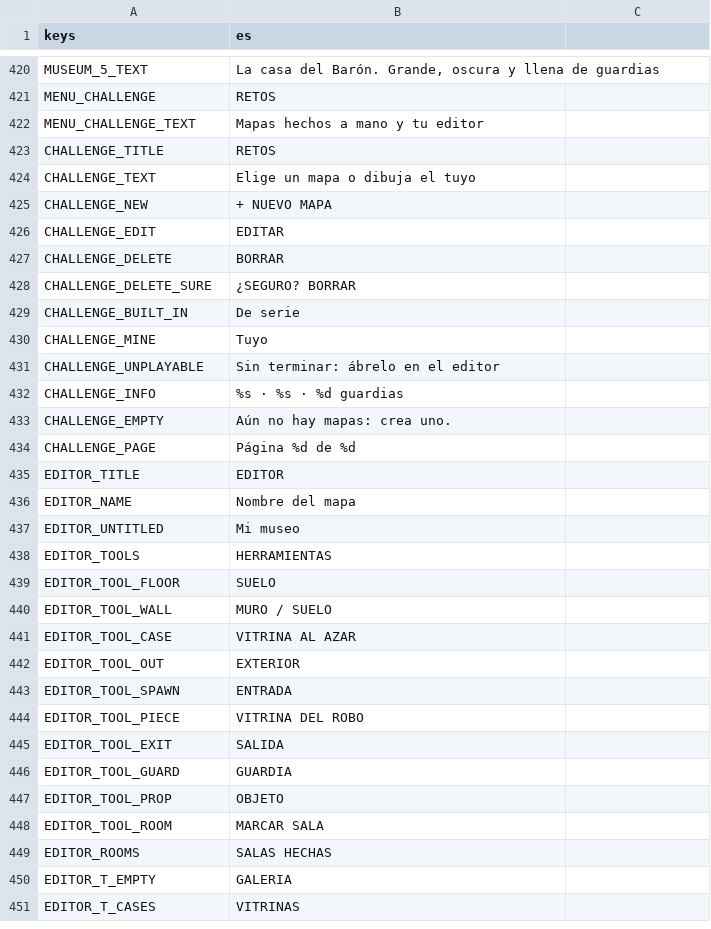
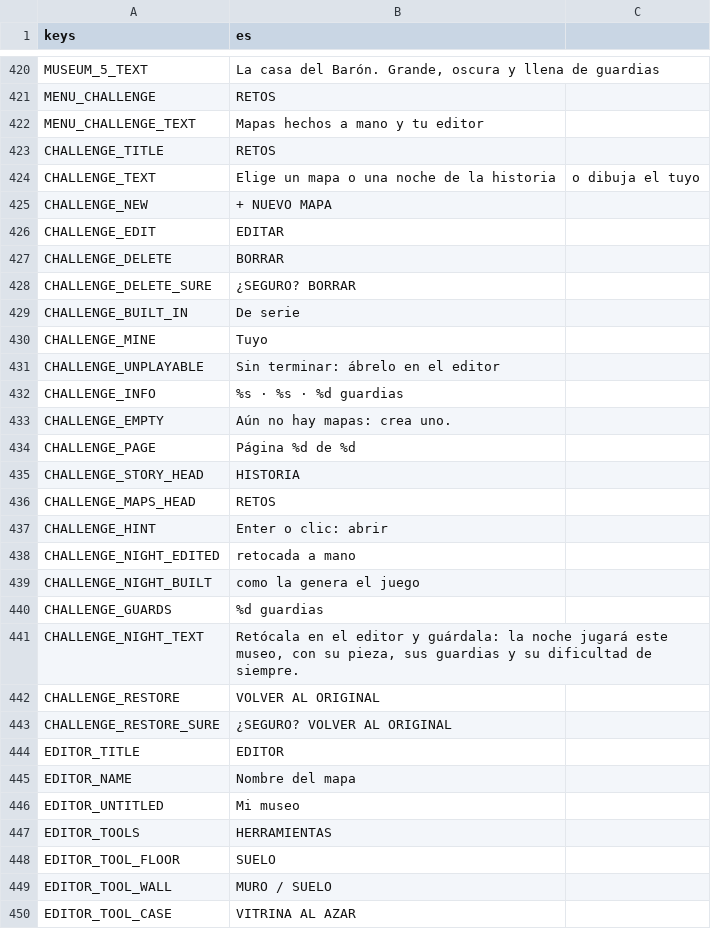
Before and after one commit to didelco/ladron, a CSV file: locale/texts.csv, drawn as a sheet; only a part is shown, gaps mark what is left out; the shorter side is filled out with more unchanged rows.

```diff
--- a/locale/texts.csv
+++ b/locale/texts.csv
@@ -435,3 +435,3 @@ MENU_CHALLENGE_TEXT,Mapas hechos a mano y tu editor
 CHALLENGE_TITLE,RETOS
-CHALLENGE_TEXT,Elige un mapa o dibuja el tuyo
+CHALLENGE_TEXT,Elige un mapa o una noche de la historia, o dibuja el tuyo
 CHALLENGE_NEW,+ NUEVO MAPA
@@ -446,2 +446,11 @@ CHALLENGE_EMPTY,Aún no hay mapas: crea uno.
 CHALLENGE_PAGE,Página %d de %d
+CHALLENGE_STORY_HEAD,HISTORIA
+CHALLENGE_MAPS_HEAD,RETOS
+CHALLENGE_HINT,Enter o clic: abrir
+CHALLENGE_NIGHT_EDITED,retocada a mano
+CHALLENGE_NIGHT_BUILT,como la genera el juego
+CHALLENGE_GUARDS,%d guardias
+CHALLENGE_NIGHT_TEXT,"Retócala en el editor y guárdala: la noche jugará este museo, con su pieza, sus guardias y su dificultad de siempre."
+CHALLENGE_RESTORE,VOLVER AL ORIGINAL
+CHALLENGE_RESTORE_SURE,¿SEGURO? VOLVER AL ORIGINAL
 EDITOR_TITLE,EDITOR
```
Also changed, not shown: 6 other files.
